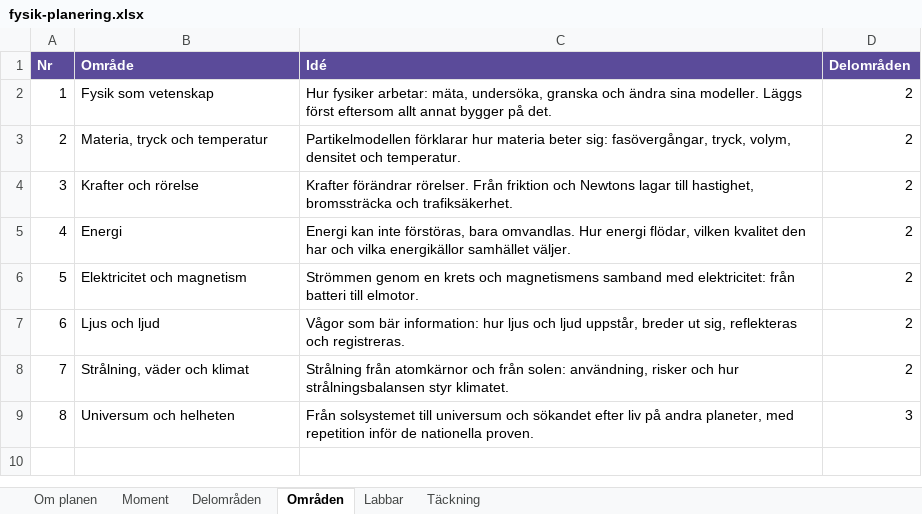
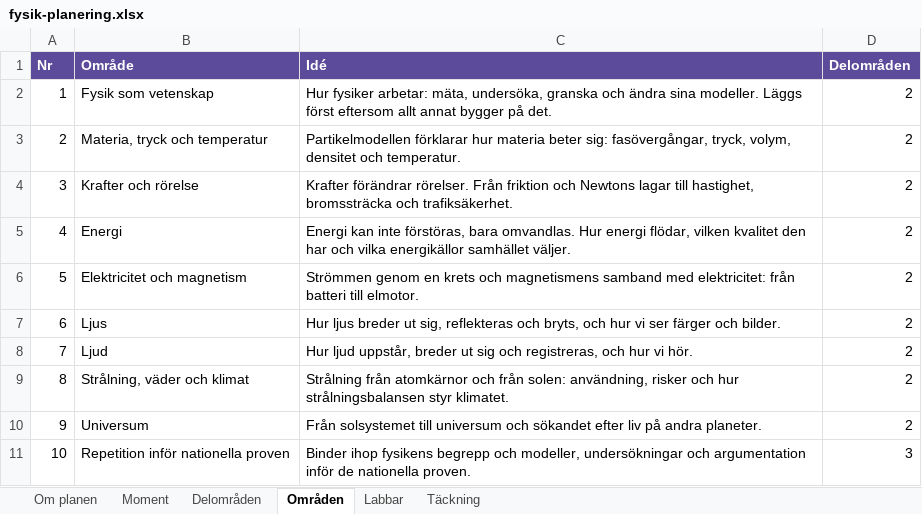
Before and after one commit to sweviktor95/pluggis, an Excel workbook: planering/fysik-planering.xlsx, sheet Områden, drawn as a sheet; values as stored, in another font and other column widths than the file's, no borders; addresses are those after the commit; the diff names each change by its address in the sheet, - before the commit and + after, or states it on an @@ line.

```diff
--- a/planering/fysik-planering.xlsx (sheet Områden)
+++ b/planering/fysik-planering.xlsx (sheet Områden)
-B7 (Område): Ljus och ljud
+B7 (Område): Ljus
-C7 (Idé): Vågor som bär information: hur ljus och ljud uppstår, breder ut sig, reflekteras och registreras.
+C7 (Idé): Hur ljus breder ut sig, reflekteras och bryts, och hur vi ser färger och bilder.
+row 8: 7 | Ljud | Hur ljud uppstår, breder ut sig och registreras, och hur vi hör. | 2
@@ column A (Nr) renumbered from row 9 down @@
+row 10: 9 | Universum | Från solsystemet till universum och sökandet efter liv på andra planeter. | 2
-B11 (Område): Universum och helheten
+B11 (Område): Repetition inför nationella proven
-C11 (Idé): Från solsystemet till universum och sökandet efter liv på andra planeter, med repetition inför de…
+C11 (Idé): Binder ihop fysikens begrepp och modeller, undersökningar och argumentation inför de…
```
Also changed, not shown: sheet Moment, sheet Delområden, sheet Labbar, sheet Täckning, planering/kemi-planering.xlsx, planering/teknik-planering.xlsx, 10 other files.
